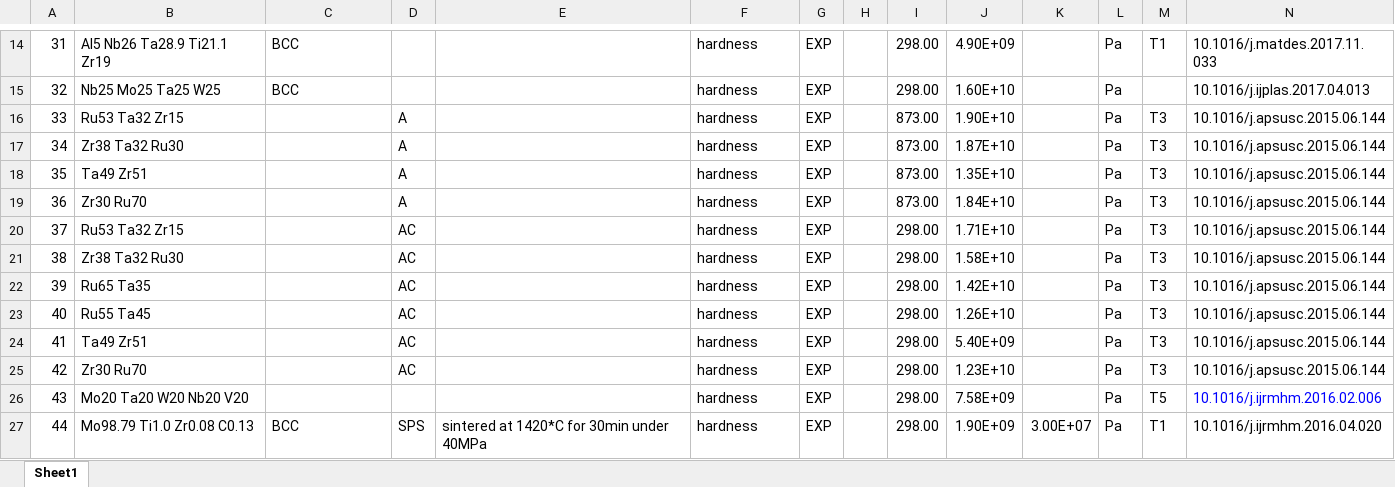
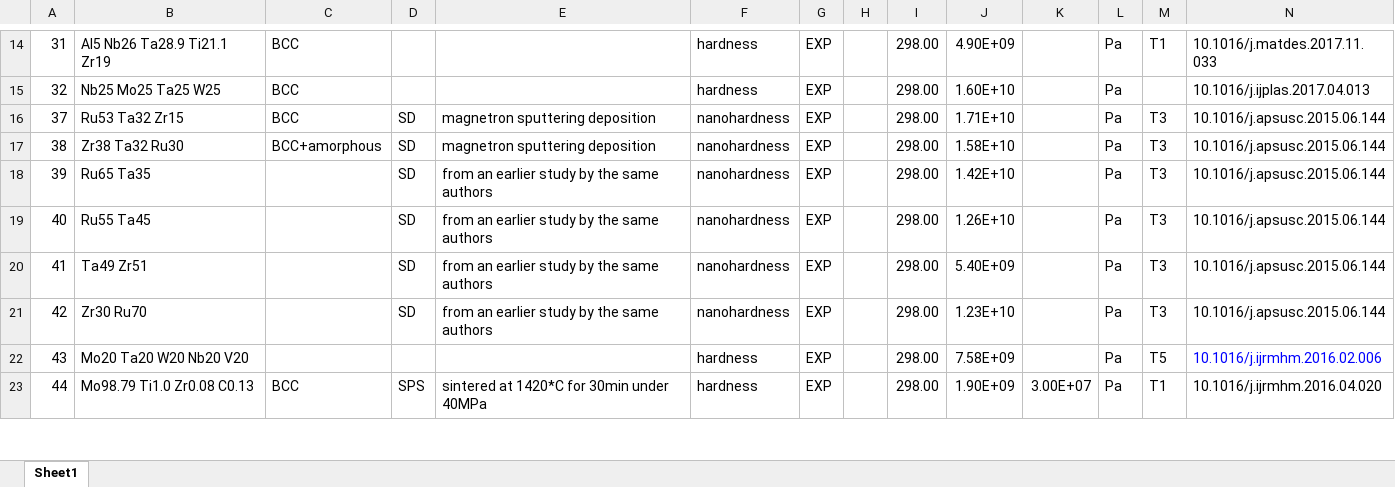
Before and after one commit to PhasesResearchLab/ULTERA-contribute-guest, an Excel workbook: MarciaAhn_Hardness_Nov2022_AdamFix.xlsx, sheet Sheet1, drawn as a sheet; only a part is shown, gaps mark what is left out; values as stored, in another font and other column widths than the file's, no borders; removed rows and columns are numbered as before the commit, all else as after; rows hold the shown columns only; the diff names each change by its address in the sheet, - before the commit and + after, or states it on an @@ line.

Commit message:
- fixed incorrectly reported property name, temperature, and processing from `10.1016/j.apsusc.2015.06.144`; deleted some data as out of scope

```diff
--- a/MarciaAhn_Hardness_Nov2022_AdamFix.xlsx (sheet Sheet1)
+++ b/MarciaAhn_Hardness_Nov2022_AdamFix.xlsx (sheet Sheet1)
-row 16: 33 | Ru53 Ta32 Zr15 |  | A |  | hardness | EXP |  | 873.00 | 1.90E+10 |  | Pa | T3 | 10.1016/j.apsusc.2015.06.144
-row 17: 34 | Zr38 Ta32 Ru30 |  | A |  | hardness | EXP |  | 873.00 | 1.87E+10 |  | Pa | T3 | 10.1016/j.apsusc.2015.06.144
-row 18: 35 | Ta49 Zr51 |  | A |  | hardness | EXP |  | 873.00 | 1.35E+10 |  | Pa | T3 | 10.1016/j.apsusc.2015.06.144
-row 19: 36 | Zr30 Ru70 |  | A |  | hardness | EXP |  | 873.00 | 1.84E+10 |  | Pa | T3 | 10.1016/j.apsusc.2015.06.144
-C16: (empty)
+C16: BCC
-D16:D21: AC
+D16:D21: SD
-E16:E17: (empty)
+E16:E17: magnetron sputtering deposition
-F16:F21: hardness
+F16:F21: nanohardness
-C17: (empty)
+C17: BCC+amorphous
-E18:E21: (empty)
+E18:E21: from an earlier study by the same authors
```
